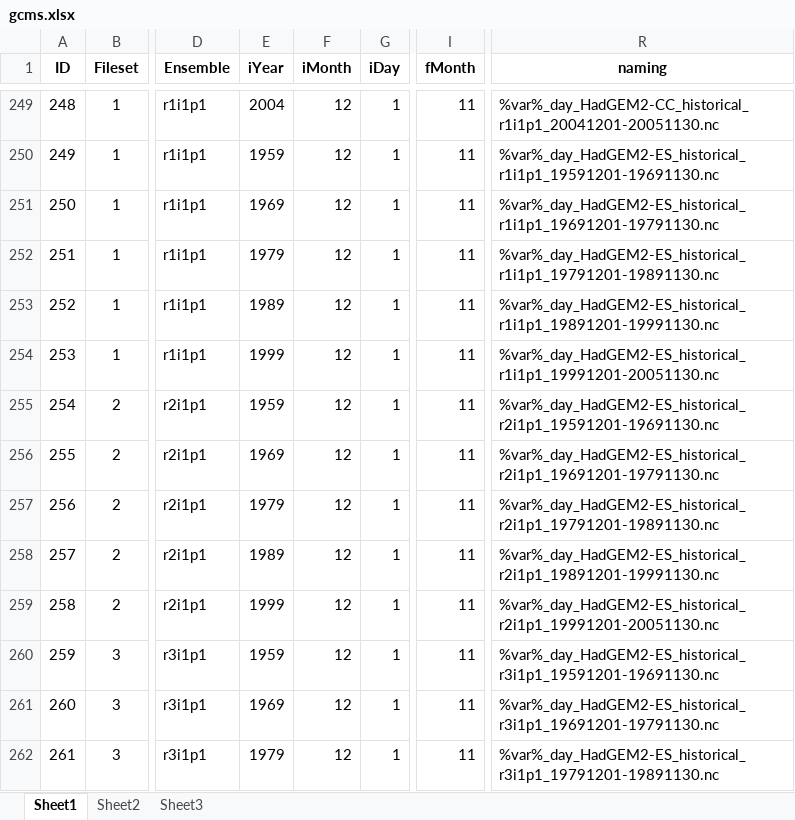
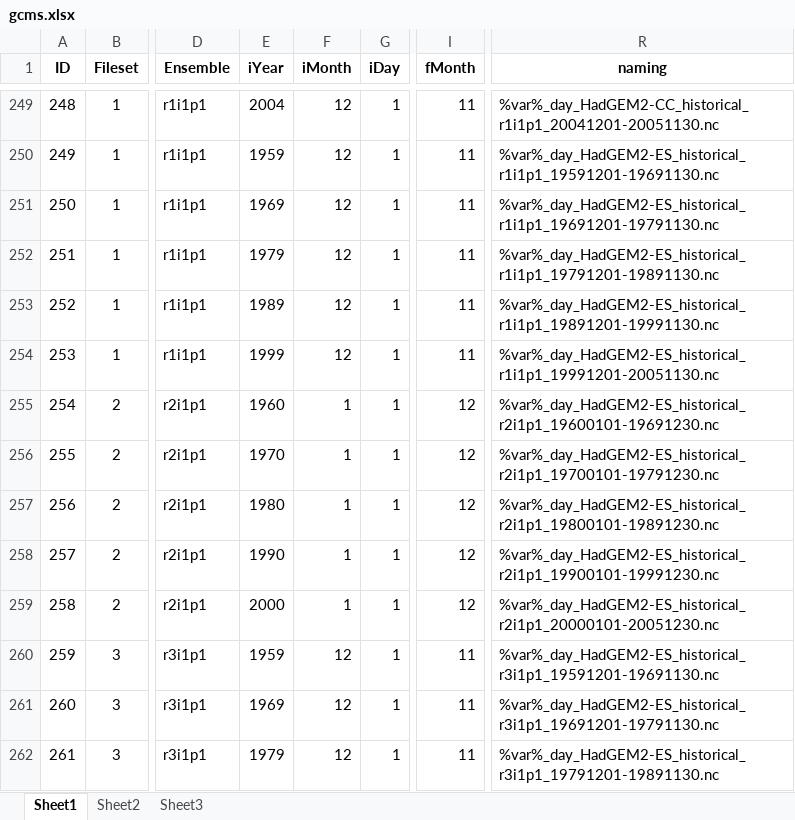
Before and after one commit to CIAT-DAPA/dapa-climate-change, an Excel workbook: trunk/PhD/0008-CMIP5/data/gcms.xlsx, sheet Sheet1, drawn as a sheet; only a part is shown, gaps mark what is left out; values as stored, in another font and other column widths than the file's, no borders; the diff names each change by its address in the sheet, - before the commit and + after, or states it on an @@ line.

```diff
--- a/trunk/PhD/0008-CMIP5/data/gcms.xlsx (sheet Sheet1)
+++ b/trunk/PhD/0008-CMIP5/data/gcms.xlsx (sheet Sheet1)
-E255 (iYear): 1959
+E255 (iYear): 1960
-F255:F259 (iMonth): 12
+F255:F259 (iMonth): 1
-I255:I259 (fMonth): 11
+I255:I259 (fMonth): 12
-R255 (naming): %var%_day_HadGEM2-ES_historical_r2i1p1_19591201-19691130.nc
+R255 (naming): %var%_day_HadGEM2-ES_historical_r2i1p1_19600101-19691230.nc
-E256 (iYear): 1969
+E256 (iYear): 1970
-R256 (naming): %var%_day_HadGEM2-ES_historical_r2i1p1_19691201-19791130.nc
+R256 (naming): %var%_day_HadGEM2-ES_historical_r2i1p1_19700101-19791230.nc
-E257 (iYear): 1979
+E257 (iYear): 1980
-R257 (naming): %var%_day_HadGEM2-ES_historical_r2i1p1_19791201-19891130.nc
+R257 (naming): %var%_day_HadGEM2-ES_historical_r2i1p1_19800101-19891230.nc
-E258 (iYear): 1989
+E258 (iYear): 1990
-R258 (naming): %var%_day_HadGEM2-ES_historical_r2i1p1_19891201-19991130.nc
+R258 (naming): %var%_day_HadGEM2-ES_historical_r2i1p1_19900101-19991230.nc
-E259 (iYear): 1999
+E259 (iYear): 2000
-R259 (naming): %var%_day_HadGEM2-ES_historical_r2i1p1_19991201-20051130.nc
+R259 (naming): %var%_day_HadGEM2-ES_historical_r2i1p1_20000101-20051230.nc
```
Also changed, not shown: 3 other files.
